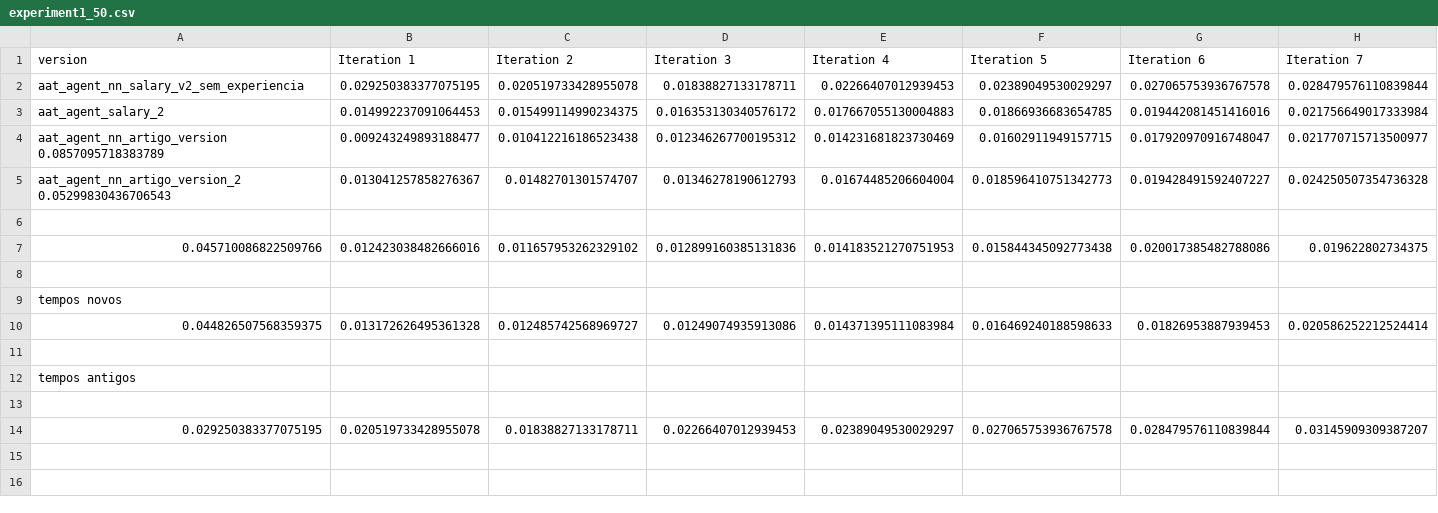
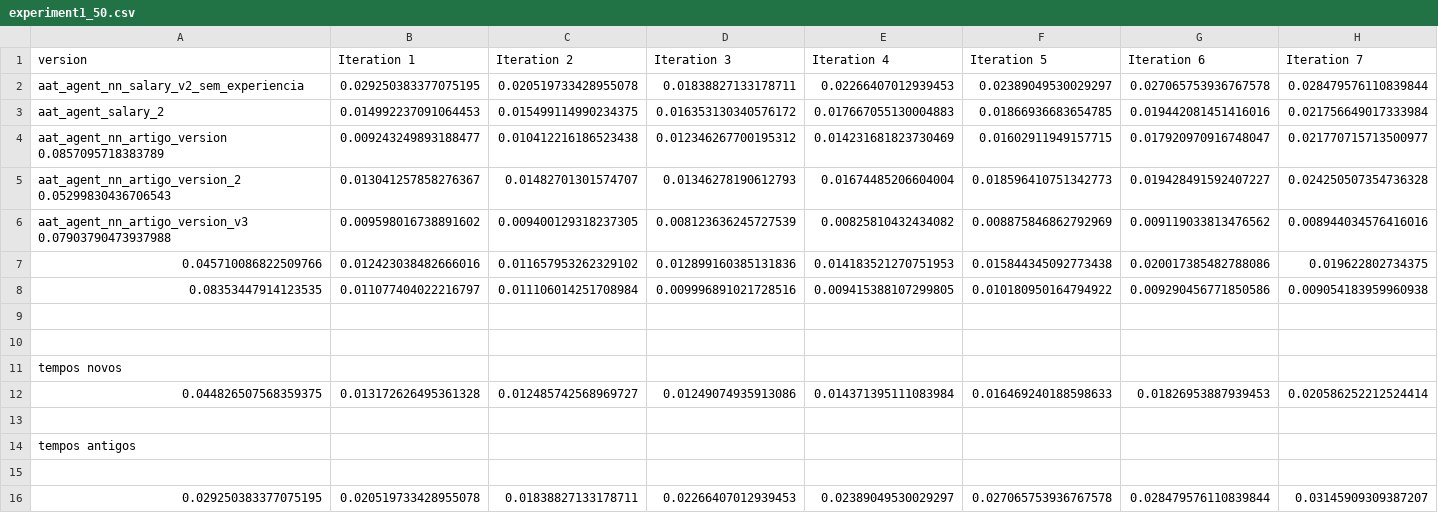
Before and after one commit to sigon-lang/sigon, a CSV file: experiment1_agents/experiment1_50.csv, drawn as a sheet; only a part is shown; rows hold the shown columns only; the diff names each change by its address in the sheet, - before the commit and + after, or states it on an @@ line.

Commit message:
adding experiment files

```diff
--- a/experiment1_agents/experiment1_50.csv
+++ b/experiment1_agents/experiment1_50.csv
+row 6: aat_agent_nn_artigo_version_v3 0.07903790473937988 | 0.009598016738891602 | 0.009400129318237305 | 0.008123636245727539 | 0.00825810432434082 | 0.008875846862792969 | 0.009119033813476562 | 0.008944034576416016
+row 8: 0.08353447914123535 | 0.011077404022216797 | 0.011106014251708984 | 0.009996891021728516 | 0.009415388107299805 | 0.010180950164794922 | 0.009290456771850586 | 0.009054183959960938
```
Also changed, not shown: 32 other files.
